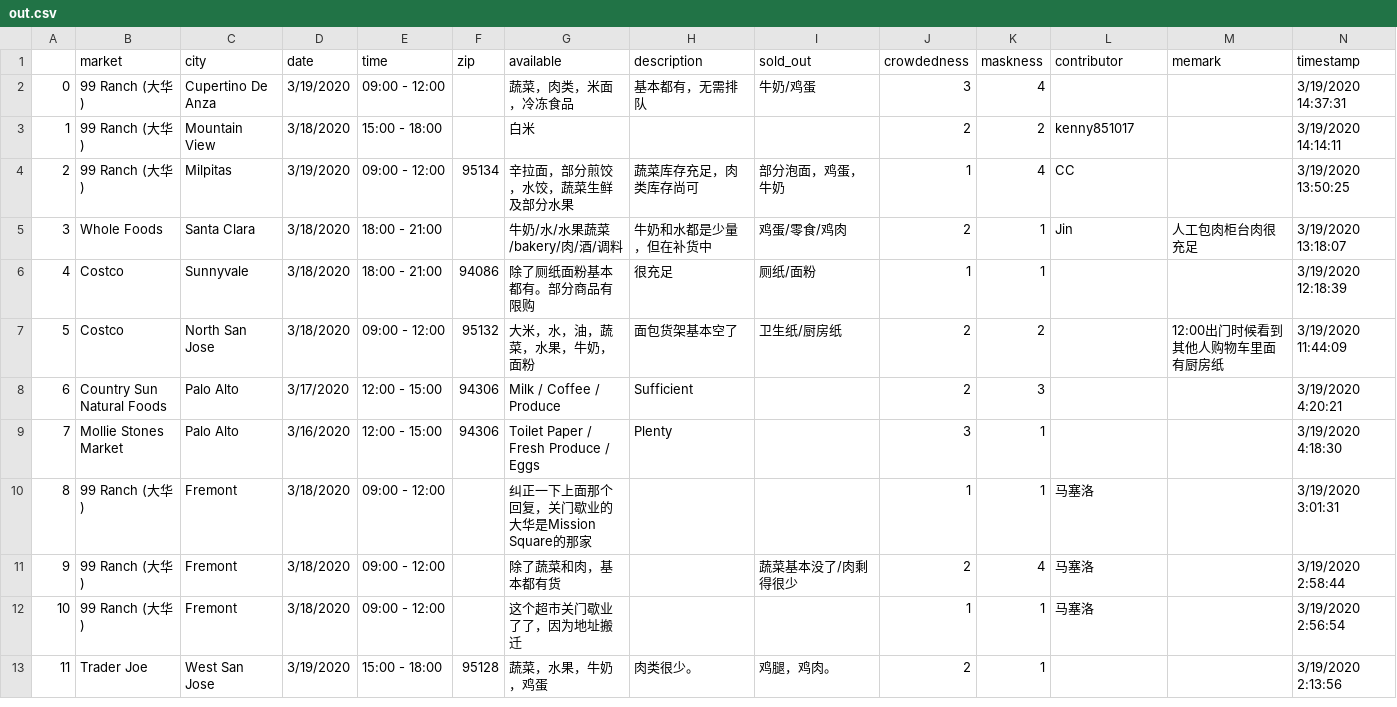
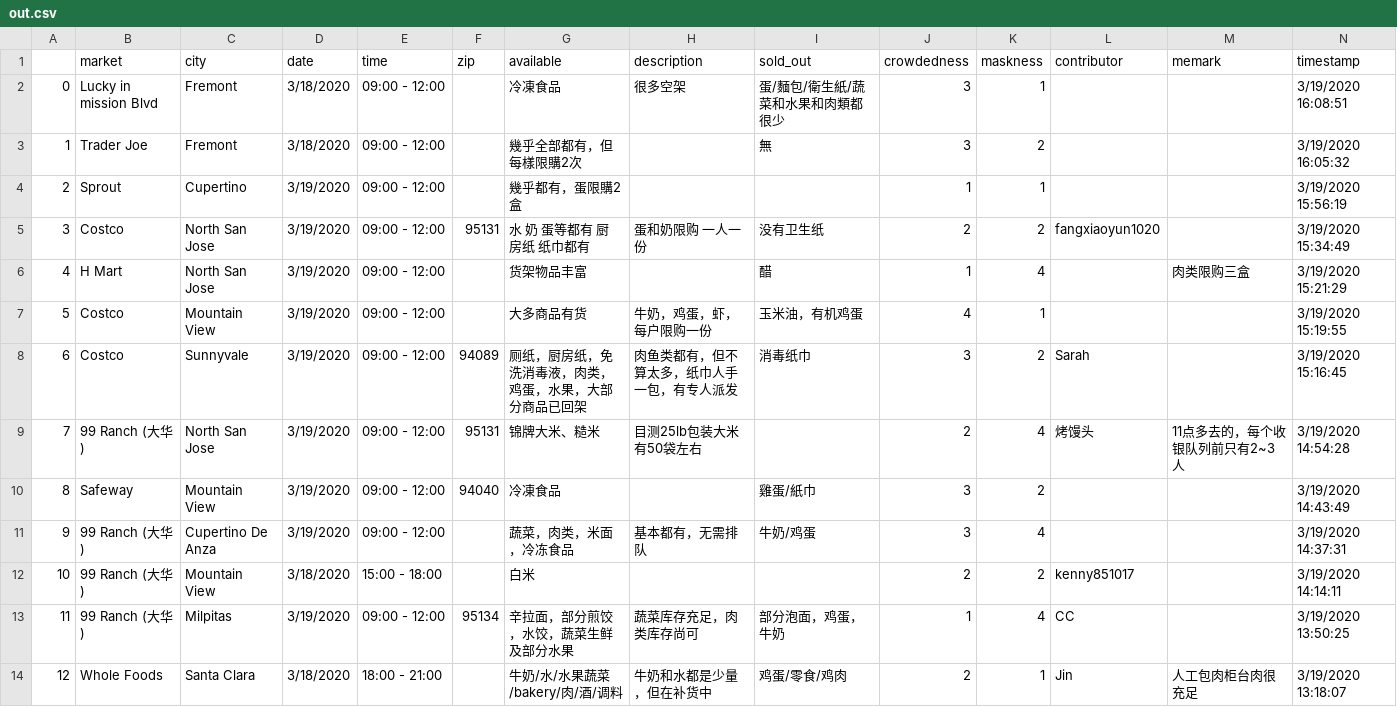
Before and after one commit to leeneil/bayarea-grocery, a CSV file: data/out.csv, drawn as a sheet; only a part is shown; the shorter side is filled out with more unchanged rows; addresses are those after the commit; rows hold the shown columns only; the diff names each change by its address in the sheet, - before the commit and + after, or states it on an @@ line.

Commit message:
new data

```diff
--- a/data/out.csv
+++ b/data/out.csv
+row 2: 0 | Lucky in mission Blvd | Fremont | 3/18/2020 | 09:00 - 12:00 |  | 冷凍食品 | 很多空架 | 蛋/麵包/衛生紙/蔬菜和水果和肉類都很少 | 3 | 1 |  |  | 3/19/2020 16:08:51
+row 3: 1 | Trader Joe | Fremont | 3/18/2020 | 09:00 - 12:00 |  | 幾乎全部都有，但每樣限購2次 |  | 無 | 3 | 2 |  |  | 3/19/2020 16:05:32
+row 4: 2 | Sprout | Cupertino | 3/19/2020 | 09:00 - 12:00 |  | 幾乎都有，蛋限購2盒 |  |  | 1 | 1 |  |  | 3/19/2020 15:56:19
+row 5: 3 | Costco | North San Jose | 3/19/2020 | 09:00 - 12:00 | 95131 | 水 奶 蛋等都有 厨房纸 纸巾都有 | 蛋和奶限购 一人一份 | 没有卫生纸 | 2 | 2 | fangxiaoyun1020 |  | 3/19/2020 15:34:49
+row 6: 4 | H Mart | North San Jose | 3/19/2020 | 09:00 - 12:00 |  | 货架物品丰富 |  | 醋 | 1 | 4 |  | 肉类限购三盒 | 3/19/2020 15:21:29
+row 7: 5 | Costco | Mountain View | 3/19/2020 | 09:00 - 12:00 |  | 大多商品有货 | 牛奶，鸡蛋，虾，每户限购一份 | 玉米油，有机鸡蛋 | 4 | 1 |  |  | 3/19/2020 15:19:55
+row 8: 6 | Costco | Sunnyvale | 3/19/2020 | 09:00 - 12:00 | 94089 | 厕纸，厨房纸，免洗消毒液，肉类，鸡蛋，水果，大部分商品已回架 | 肉鱼类都有，但不算太多，纸巾人手一包，有专人派发 | 消毒纸巾 | 3 | 2 | Sarah |  | 3/19/2020 15:16:45
+row 9: 7 | 99 Ranch (大华) | North San Jose | 3/19/2020 | 09:00 - 12:00 | 95131 | 锦牌大米、糙米 | 目测25lb包装大米有50袋左右 |  | 2 | 4 | 烤馒头 | 11点多去的，每个收银队列前只有2~3人 | 3/19/2020 14:54:28
+row 10: 8 | Safeway | Mountain View | 3/19/2020 | 09:00 - 12:00 | 94040 | 冷凍食品 |  | 雞蛋/紙巾 | 3 | 2 |  |  | 3/19/2020 14:43:49
@@ column A renumbered from row 11 down @@
```
Also changed, not shown: data/export.csv, 4 other files.
